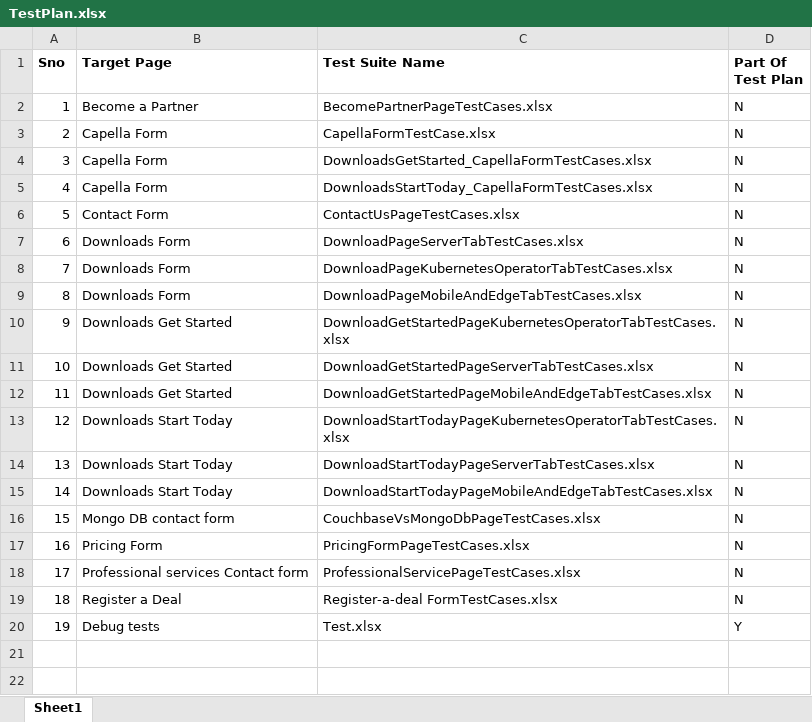
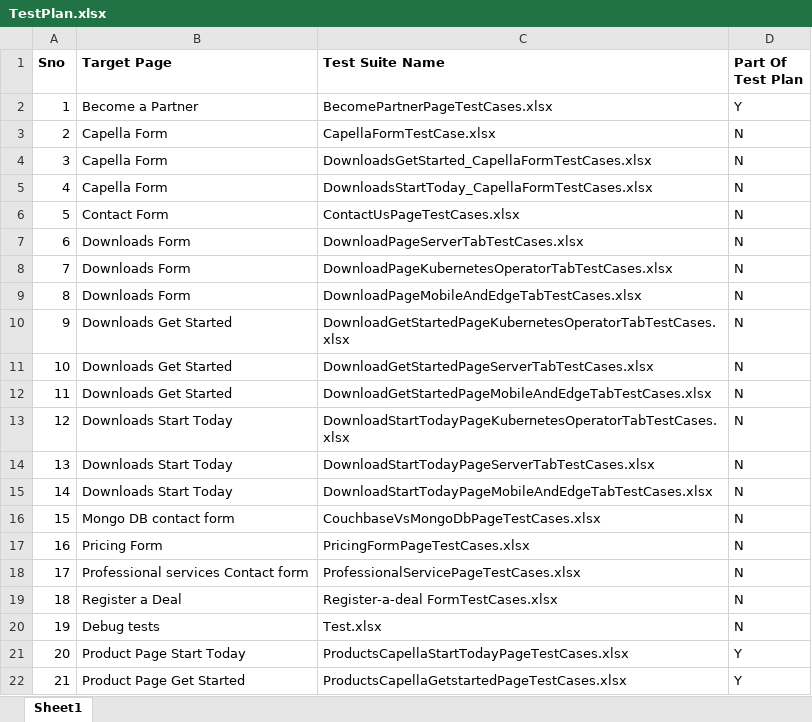
Before and after one commit to GurcharanJadaun/CouchBase, an Excel workbook: TestPlan.xlsx, sheet Sheet1, drawn as a sheet; values as stored, in another font and other column widths than the file's, no borders; the diff names each change by its address in the sheet, - before the commit and + after, or states it on an @@ line.

```diff
--- a/TestPlan.xlsx (sheet Sheet1)
+++ b/TestPlan.xlsx (sheet Sheet1)
-D2 (Part Of Test Plan): N
+D2 (Part Of Test Plan): Y
-D20 (Part Of Test Plan): Y
+D20 (Part Of Test Plan): N
+row 21: 20 | Product Page Start Today | ProductsCapellaStartTodayPageTestCases.xlsx | Y
+row 22: 21 | Product Page Get Started | ProductsCapellaGetstartedPageTestCases.xlsx | Y
```
Also changed, not shown: src/main/resources/CompilerDictionary/LocatorDictionary/BecomePartnerPage.xlsx, src/main/resources/FeatureFiles/BecomePartnerPageTestCases.xlsx, 4 other files.
